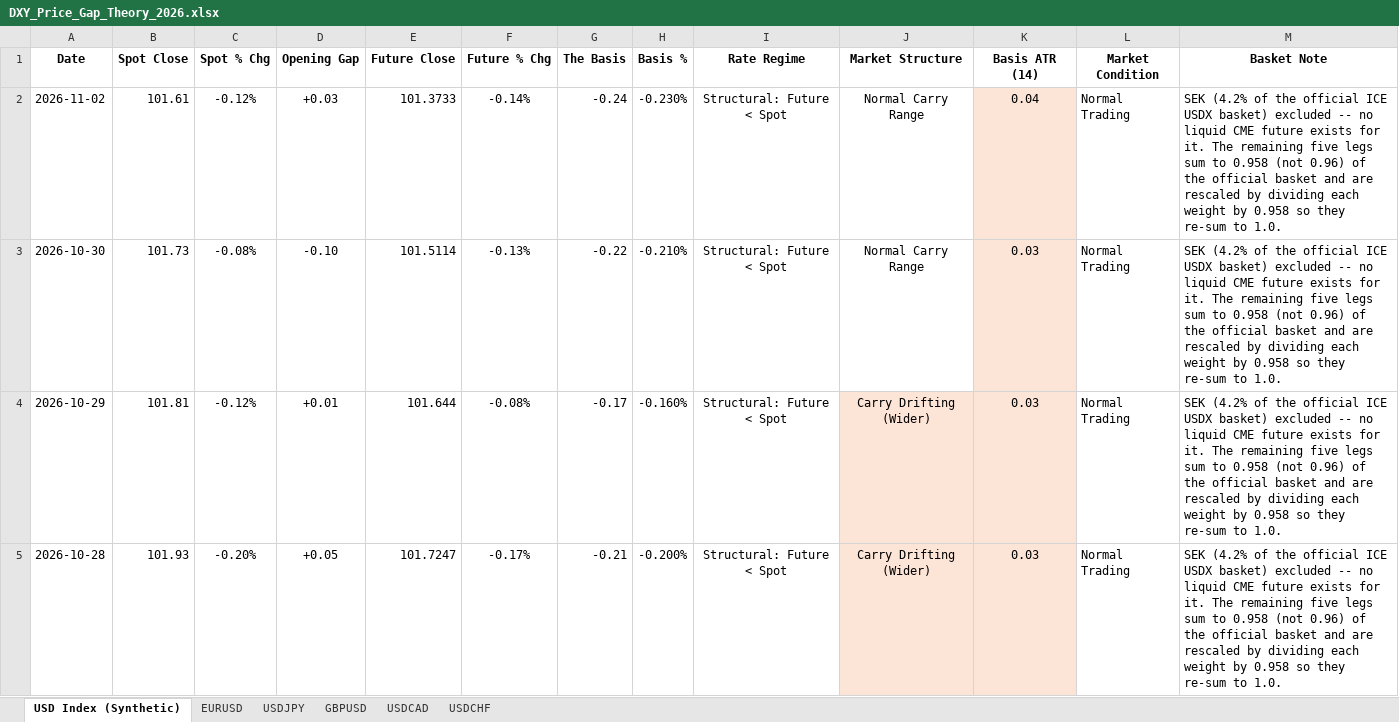
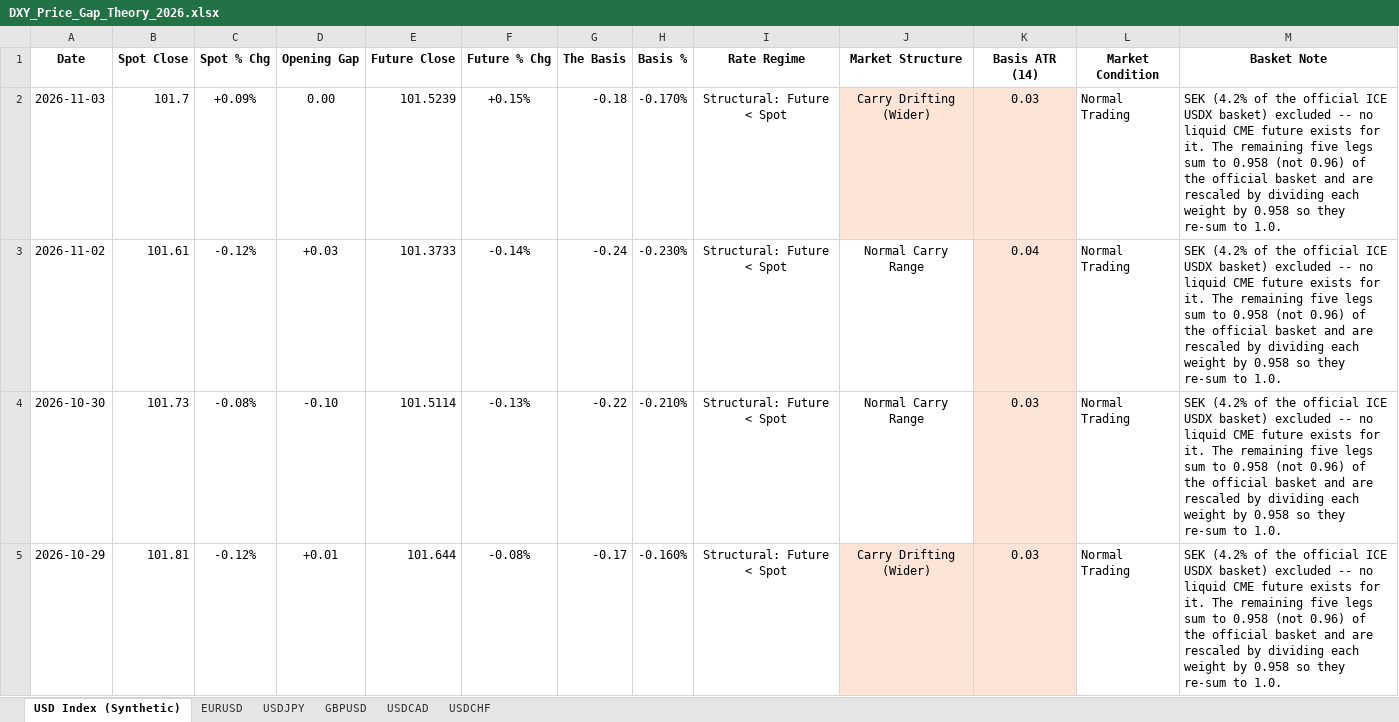
Before and after one commit to Jamesssurfer/DXYSpotvsFuture, an Excel workbook: DXY_Price_Gap_Theory_2026.xlsx, sheet USD Index (Synthetic), drawn as a sheet; only a part is shown; the shorter side is filled out with more unchanged rows; values as stored, in another font and other column widths than the file's, no borders; the diff names each change by its address in the sheet, - before the commit and + after, or states it on an @@ line.

```diff
--- a/DXY_Price_Gap_Theory_2026.xlsx (sheet USD Index (Synthetic))
+++ b/DXY_Price_Gap_Theory_2026.xlsx (sheet USD Index (Synthetic))
+row 2: 2026-11-03 | 101.7 | +0.09% | 0.00 | 101.5239 | +0.15% | -0.18 | -0.170% | Structural: Future < Spot | Carry Drifting (Wider) | 0.03 | Normal Trading | SEK (4.2% of the official ICE USDX basket) excluded -- no liquid CME future exists for it. The remaining five legs sum to 0.958 (not 0.96) of the official basket and are rescaled by dividing each weight by 0.958 so they re-sum to 1.0.
```
Also changed, not shown: sheet USDCAD, sheet EURUSD, sheet GBPUSD, sheet USDCHF, sheet USDJPY.
